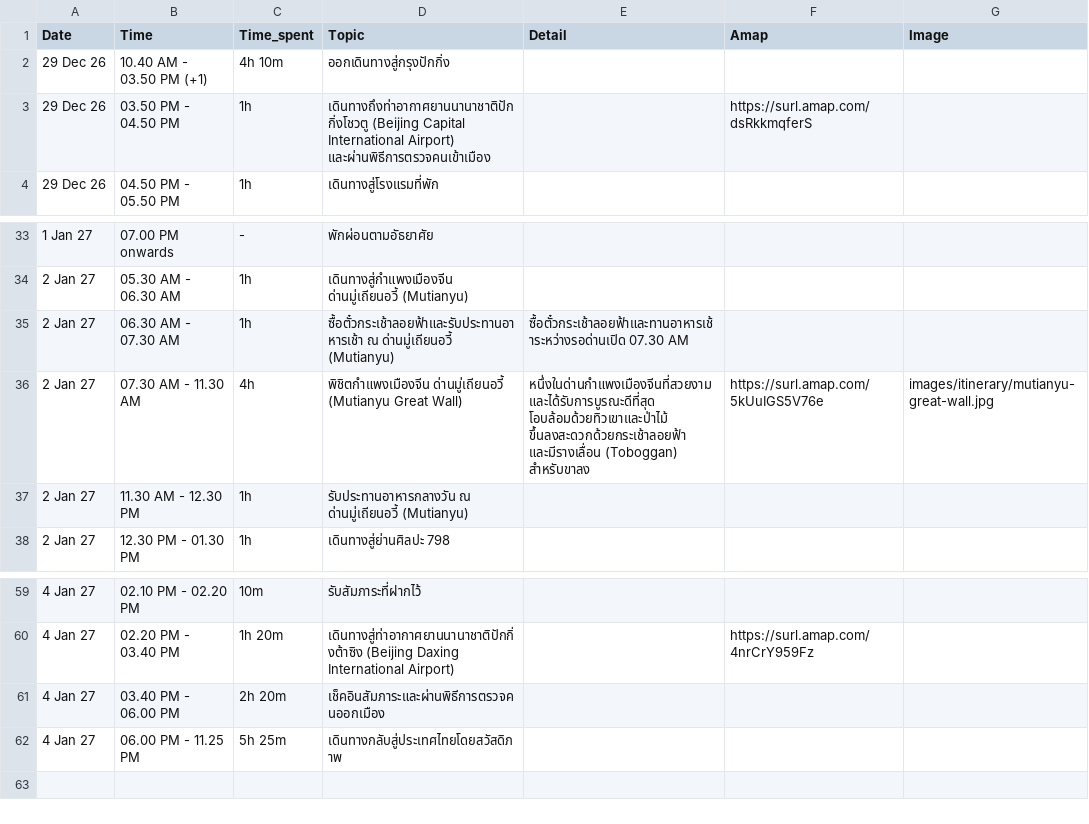
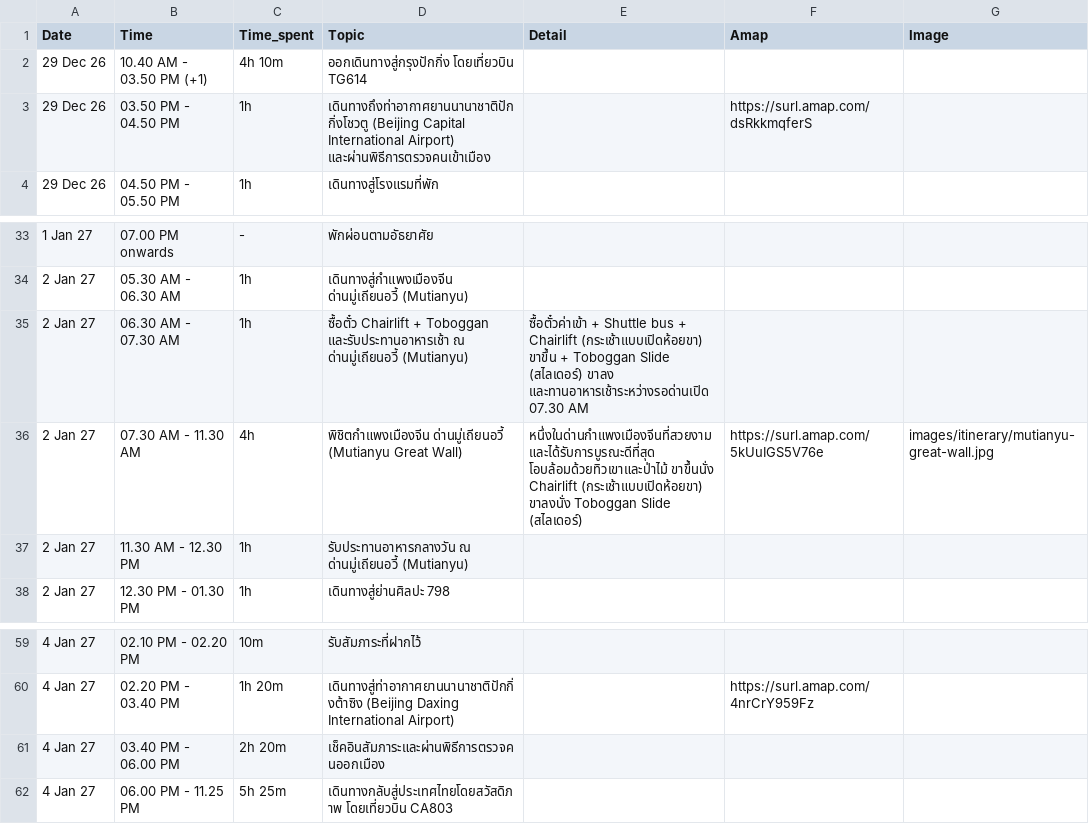
Before and after one commit to asamaliammukda-ux/beijing2026, a CSV file: data/itinerary.csv, drawn as a sheet; only a part is shown, gaps mark what is left out.

```diff
--- a/data/itinerary.csv
+++ b/data/itinerary.csv
@@ -1,3 +1,3 @@
 Date,Time,Time_spent,Topic,Detail,Amap,Image
-29 Dec 26,10.40 AM - 03.50 PM (+1),4h 10m,ออกเดินทางสู่กรุงปักกิ่ง,,,
+29 Dec 26,10.40 AM - 03.50 PM (+1),4h 10m,ออกเดินทางสู่กรุงปักกิ่ง โดยเที่ยวบิน TG614,,,
 29 Dec 26,03.50 PM - 04.50 PM,1h,เดินทางถึงท่าอากาศยานนานาชาติปักกิ่งโชวตู (Beijing Capital International Airport) และผ่านพิธีการตรวจคนเข้าเมือง,,https://surl.amap.com/dsRkkmqferS,
@@ -34,4 +34,4 @@ Date,Time,Time_spent,Topic,Detail,Amap,Image
 2 Jan 27,05.30 AM - 06.30 AM,1h,เดินทางสู่กำแพงเมืองจีน ด่านมู่เถียนอวี้ (Mutianyu),,,
-2 Jan 27,06.30 AM - 07.30 AM,1h,ซื้อตั๋วกระเช้าลอยฟ้าและรับประทานอาหารเช้า ณ ด่านมู่เถียนอวี้ (Mutianyu),"ซื้อตั๋วกระเช้าลอยฟ้าและทานอาหารเช้าระหว่างรอด่านเปิด 07.30 AM",,
-2 Jan 27,07.30 AM - 11.30 AM,4h,พิชิตกำแพงเมืองจีน ด่านมู่เถียนอวี้ (Mutianyu Great Wall),"หนึ่งในด่านกำแพงเมืองจีนที่สวยงามและได้รับการบูรณะดีที่สุด โอบล้อมด้วยทิวเขาและป่าไม้ ขึ้นลงสะดวกด้วยกระเช้าลอยฟ้า และมีรางเลื่อน (Toboggan) สำหรับขาลง",https://surl.amap.com/5kUuIGS5V76e,images/itinerary/mutianyu-great-wall.jpg
+2 Jan 27,06.30 AM - 07.30 AM,1h,ซื้อตั๋ว Chairlift + Toboggan และรับประทานอาหารเช้า ณ ด่านมู่เถียนอวี้ (Mutianyu),"ซื้อตั๋วค่าเข้า + Shuttle bus + Chairlift (กระเช้าแบบเปิดห้อยขา) ขาขึ้น + Toboggan Slide (สไลเดอร์) ขาลง และทานอาหารเช้าระหว่างรอด่านเปิด 07.30 AM",,
+2 Jan 27,07.30 AM - 11.30 AM,4h,พิชิตกำแพงเมืองจีน ด่านมู่เถียนอวี้ (Mutianyu Great Wall),"หนึ่งในด่านกำแพงเมืองจีนที่สวยงามและได้รับการบูรณะดีที่สุด โอบล้อมด้วยทิวเขาและป่าไม้ ขาขึ้นนั่ง Chairlift (กระเช้าแบบเปิดห้อยขา) ขาลงนั่ง Toboggan Slide (สไลเดอร์)",https://surl.amap.com/5kUuIGS5V76e,images/itinerary/mutianyu-great-wall.jpg
 2 Jan 27,11.30 AM - 12.30 PM,1h,รับประทานอาหารกลางวัน ณ ด่านมู่เถียนอวี้ (Mutianyu),,,
@@ -61,2 +61,2 @@ Date,Time,Time_spent,Topic,Detail,Amap,Image
 4 Jan 27,03.40 PM - 06.00 PM,2h 20m,เช็คอินสัมภาระและผ่านพิธีการตรวจคนออกเมือง,,,
-4 Jan 27,06.00 PM - 11.25 PM,5h 25m,เดินทางกลับสู่ประเทศไทยโดยสวัสดิภาพ,,,
+4 Jan 27,06.00 PM - 11.25 PM,5h 25m,เดินทางกลับสู่ประเทศไทยโดยสวัสดิภาพ โดยเที่ยวบิน CA803,,,
```
Also changed, not shown: data/budget.csv, 1 other file.
